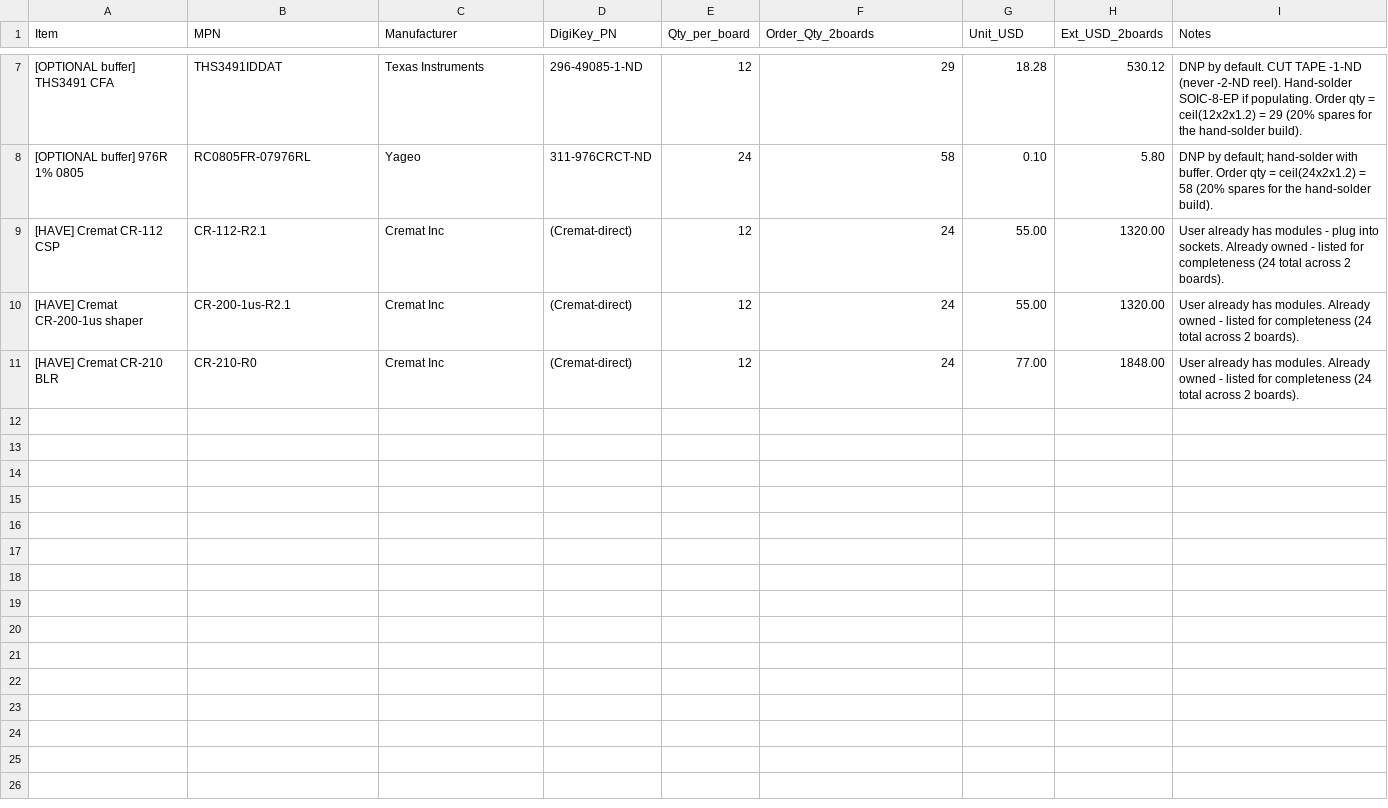
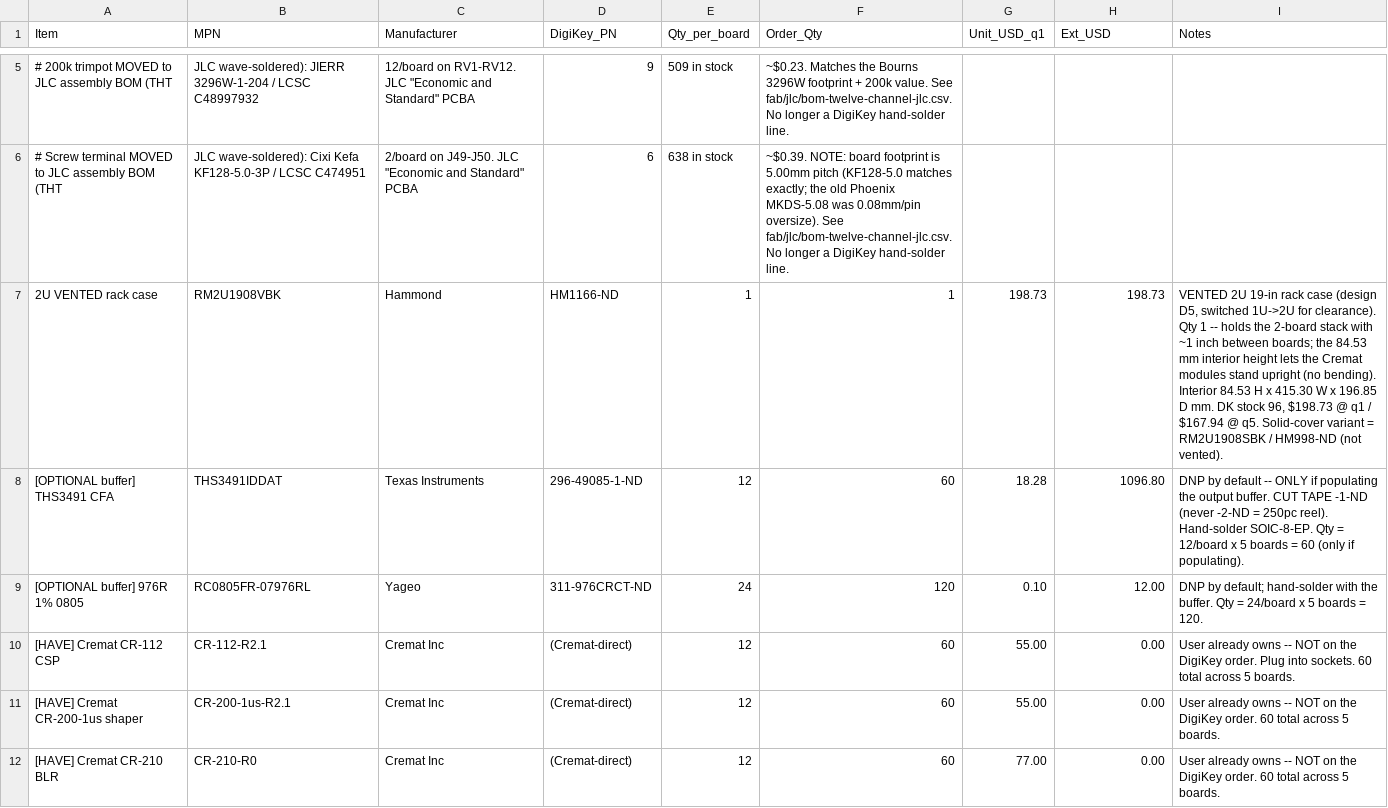
Before and after one commit to Brunner-neutrino-lab/cremat-multi-channel-amplifier, a CSV file: final-board/twelve-channel/models-bom/digikey-hand-bom.csv, drawn as a sheet; only a part is shown, gaps mark what is left out; addresses are those after the commit; the diff covers the shown part only; the diff names each change by its address in the sheet, - before the commit and + after, or states it on an @@ line.

```diff
--- a/final-board/twelve-channel/models-bom/digikey-hand-bom.csv
+++ b/final-board/twelve-channel/models-bom/digikey-hand-bom.csv
-F1: Order_Qty_2boards
+F1: Order_Qty
-G1: Unit_USD
+G1: Unit_USD_q1
-H1: Ext_USD_2boards
+H1: Ext_USD
+row 5: # 200k trimpot MOVED to JLC assembly BOM (THT | JLC wave-soldered): JIERR 3296W-1-204 / LCSC C48997932 | 12/board on RV1-RV12. JLC "Economic and Standard" PCBA | 9 | 509 in stock | ~$0.23. Matches the Bourns 3296W footprint + 200k value. See fab/jlc/bom-twelve-channel-jlc.csv. No longer a DigiKey hand-solder line.
+row 6: # Screw terminal MOVED to JLC assembly BOM (THT | JLC wave-soldered): Cixi Kefa KF128-5.0-3P / LCSC C474951 | 2/board on J49-J50. JLC "Economic and Standard" PCBA | 6 | 638 in stock | ~$0.39. NOTE: board footprint is 5.00mm pitch (KF128-5.0 matches exactly; the old Phoenix MKDS-5.08 was 0.08mm/pin oversize). See fab/jlc/bom-twelve-channel-jlc.csv. No longer a DigiKey hand-solder line.
+row 7: 2U VENTED rack case | RM2U1908VBK | Hammond | HM1166-ND | 1 | 1 | 198.73 | 198.73 | VENTED 2U 19-in rack case (design D5, switched 1U->2U for clearance). Qty 1 -- holds the 2-board stack with ~1 inch between boards; the 84.53 mm interior height lets the Cremat modules stand upright (no bending). Interior 84.53 H x 415.30 W x 196.85 D mm. DK stock 96, $198.73 @ q1 / $167.94 @ q5. Solid-cover variant = RM2U1908SBK / HM998-ND (not vented).
-F8 (Order_Qty): 29
+F8 (Order_Qty): 60
-H8 (Ext_USD): 530.12
+H8 (Ext_USD): 1096.80
-I8 (Notes): DNP by default. CUT TAPE -1-ND (never -2-ND reel). Hand-solder SOIC-8-EP if populating. Order qty = ceil(12x2x1.2) = 29 (20% spares for the hand-solder build).
+I8 (Notes): DNP by default -- ONLY if populating the output buffer. CUT TAPE -1-ND (never -2-ND = 250pc reel). Hand-solder SOIC-8-EP. Qty = 12/board x 5 boards = 60 (only if populating).
-F9 (Order_Qty): 58
+F9 (Order_Qty): 120
-H9 (Ext_USD): 5.80
+H9 (Ext_USD): 12.00
-I9 (Notes): …hand-solder with buffer. Order qty = ceil(24x2x1.2) = 58 (20% spares for the hand-solder build).
+I9 (Notes): …hand-solder with the buffer. Qty = 24/board x 5 boards = 120.
-F10:F12 (Order_Qty): 24
+F10:F12 (Order_Qty): 60
-H10:H11 (Ext_USD): 1320.00
+H10:H11 (Ext_USD): 0.00
-I10 (Notes): User already has modules - plug into sockets. Already owned - listed for completeness (24 total across 2 boards).
+I10 (Notes): User already owns -- NOT on the DigiKey order. Plug into sockets. 60 total across 5 boards.
-I11:I12 (Notes): User already has modules. Already owned - listed for completeness (24 total across 2 boards).
+I11:I12 (Notes): User already owns -- NOT on the DigiKey order. 60 total across 5 boards.
-H12 (Ext_USD): 1848.00
+H12 (Ext_USD): 0.00
```
Also changed, not shown: 2 added rows, 4 removed rows and 4 edited cells elsewhere in this file, final-board/twelve-channel/design/fab/jlc/bom-twelve-channel-jlc.csv, final-board/twelve-channel/design/fab/jlc/cpl-twelve-channel-jlc.csv, 9 other files.
